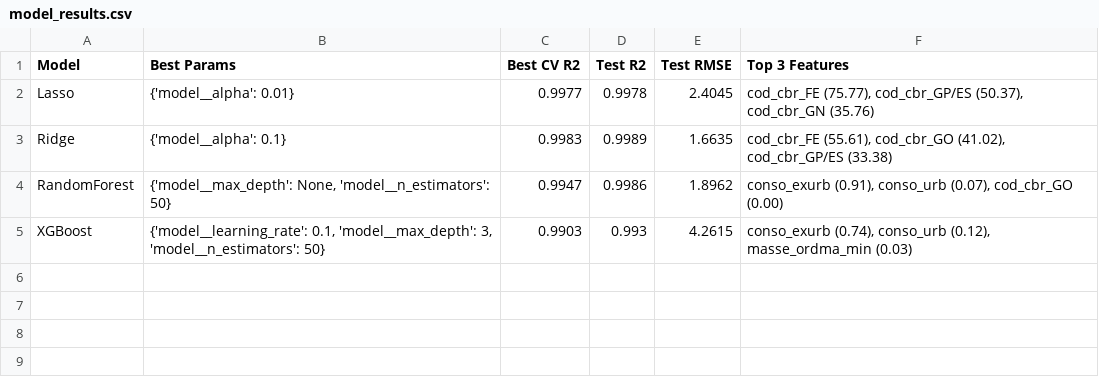
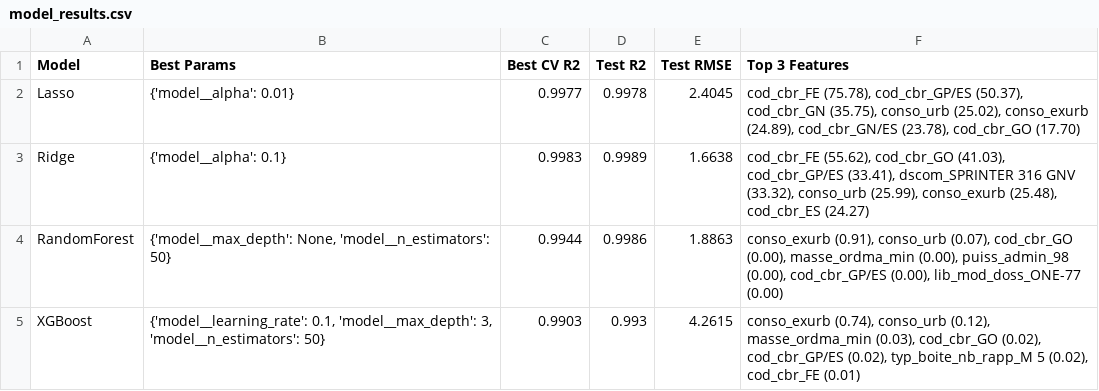
Before and after one commit to cynthia-francis/Prediction_CO2_Emissions_Cars, a CSV file: model_results.csv, drawn as a sheet.

```diff
--- a/model_results.csv
+++ b/model_results.csv
@@ -1,5 +1,5 @@
 Model,Best Params,Best CV R2,Test R2,Test RMSE,Top 3 Features
-Lasso,{'model__alpha': 0.01},0.9977,0.9978,2.4045,"cod_cbr_FE (75.77), cod_cbr_GP/ES (50.37), cod_cbr_GN (35.76)"
-Ridge,{'model__alpha': 0.1},0.9983,0.9989,1.6635,"cod_cbr_FE (55.61), cod_cbr_GO (41.02), cod_cbr_GP/ES (33.38)"
-RandomForest,"{'model__max_depth': None, 'model__n_estimators': 50}",0.9947,0.9986,1.8962,"conso_exurb (0.91), conso_urb (0.07), cod_cbr_GO (0.00)"
-XGBoost,"{'model__learning_rate': 0.1, 'model__max_depth': 3, 'model__n_estimators': 50}",0.9903,0.993,4.2615,"conso_exurb (0.74), conso_urb (0.12), masse_ordma_min (0.03)"
+Lasso,{'model__alpha': 0.01},0.9977,0.9978,2.4045,"cod_cbr_FE (75.78), cod_cbr_GP/ES (50.37), cod_cbr_GN (35.75), conso_urb (25.02), conso_exurb (24.89), cod_cbr_GN/ES (23.78), cod_cbr_GO (17.70)"
+Ridge,{'model__alpha': 0.1},0.9983,0.9989,1.6638,"cod_cbr_FE (55.62), cod_cbr_GO (41.03), cod_cbr_GP/ES (33.41), dscom_SPRINTER 316 GNV (33.32), conso_urb (25.99), conso_exurb (25.48), cod_cbr_ES (24.27)"
+RandomForest,"{'model__max_depth': None, 'model__n_estimators': 50}",0.9944,0.9986,1.8863,"conso_exurb (0.91), conso_urb (0.07), cod_cbr_GO (0.00), masse_ordma_min (0.00), puiss_admin_98 (0.00), cod_cbr_GP/ES (0.00), lib_mod_doss_ONE-77 (0.00)"
+XGBoost,"{'model__learning_rate': 0.1, 'model__max_depth': 3, 'model__n_estimators': 50}",0.9903,0.993,4.2615,"conso_exurb (0.74), conso_urb (0.12), masse_ordma_min (0.03), cod_cbr_GO (0.02), cod_cbr_GP/ES (0.02), typ_boite_nb_rapp_M 5 (0.02), cod_cbr_FE (0.01)"
```
Also changed, not shown: 8 other files.
